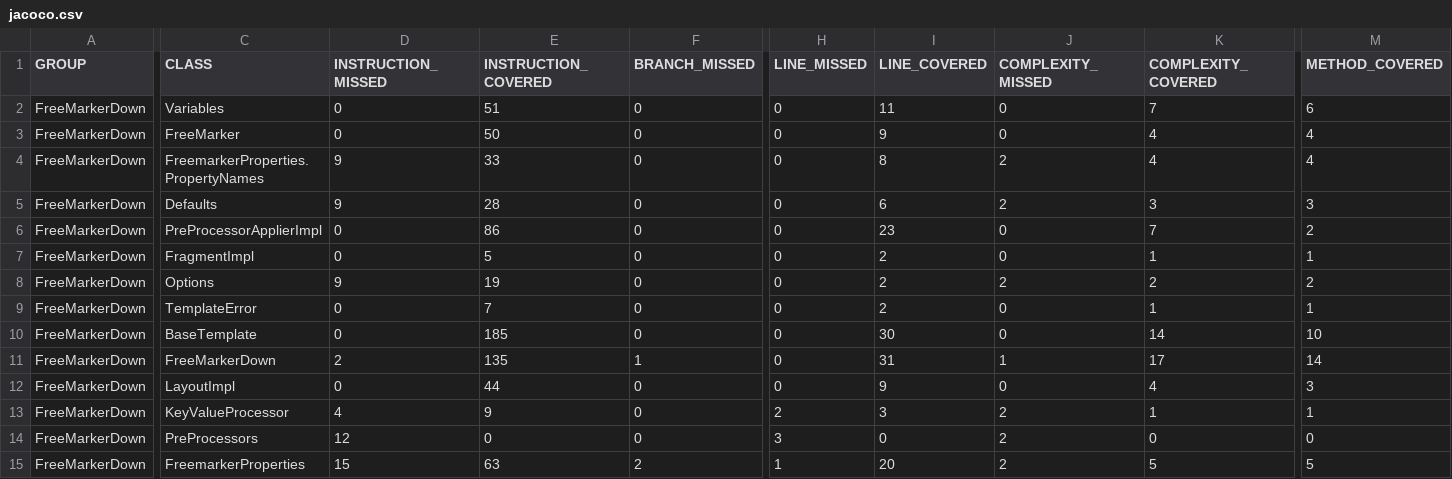
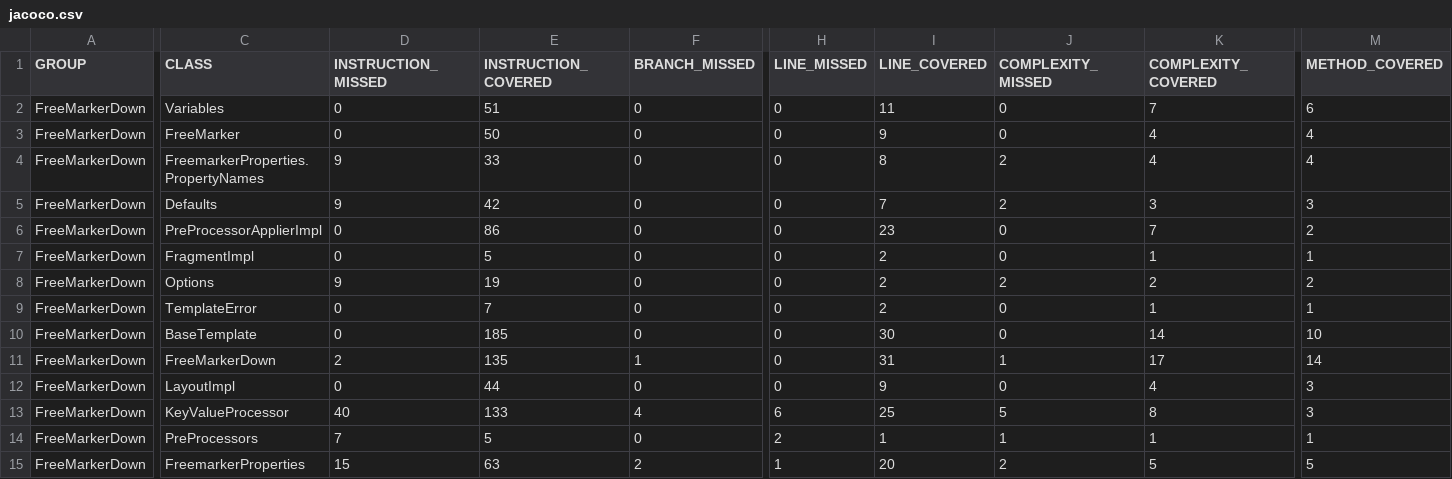
Before and after one commit to Weltraumschaf/freemarkerdown, a CSV file: jacoco/jacoco.csv, drawn as a sheet; only a part is shown, gaps mark what is left out; the diff covers the shown part only; the diff names each change by its address in the sheet, - before the commit and + after, or states it on an @@ line.

```diff
--- a/jacoco/jacoco.csv
+++ b/jacoco/jacoco.csv
-E5 (INSTRUCTION_COVERED): 28
+E5 (INSTRUCTION_COVERED): 42
-I5 (LINE_COVERED): 6
+I5 (LINE_COVERED): 7
-D13 (INSTRUCTION_MISSED): 4
+D13 (INSTRUCTION_MISSED): 40
-E13 (INSTRUCTION_COVERED): 9
+E13 (INSTRUCTION_COVERED): 133
-F13 (BRANCH_MISSED): 0
+F13 (BRANCH_MISSED): 4
-H13 (LINE_MISSED): 2
+H13 (LINE_MISSED): 6
-I13 (LINE_COVERED): 3
+I13 (LINE_COVERED): 25
-J13 (COMPLEXITY_MISSED): 2
+J13 (COMPLEXITY_MISSED): 5
-K13 (COMPLEXITY_COVERED): 1
+K13 (COMPLEXITY_COVERED): 8
-M13 (METHOD_COVERED): 1
+M13 (METHOD_COVERED): 3
-D14 (INSTRUCTION_MISSED): 12
+D14 (INSTRUCTION_MISSED): 7
-E14 (INSTRUCTION_COVERED): 0
+E14 (INSTRUCTION_COVERED): 5
-H14 (LINE_MISSED): 3
+H14 (LINE_MISSED): 2
-I14 (LINE_COVERED): 0
+I14 (LINE_COVERED): 1
-J14 (COMPLEXITY_MISSED): 2
+J14 (COMPLEXITY_MISSED): 1
-K14 (COMPLEXITY_COVERED): 0
+K14 (COMPLEXITY_COVERED): 1
-M14 (METHOD_COVERED): 0
+M14 (METHOD_COVERED): 1
```
Also changed, not shown: 2 edited cells elsewhere in this file, 46 other files.
